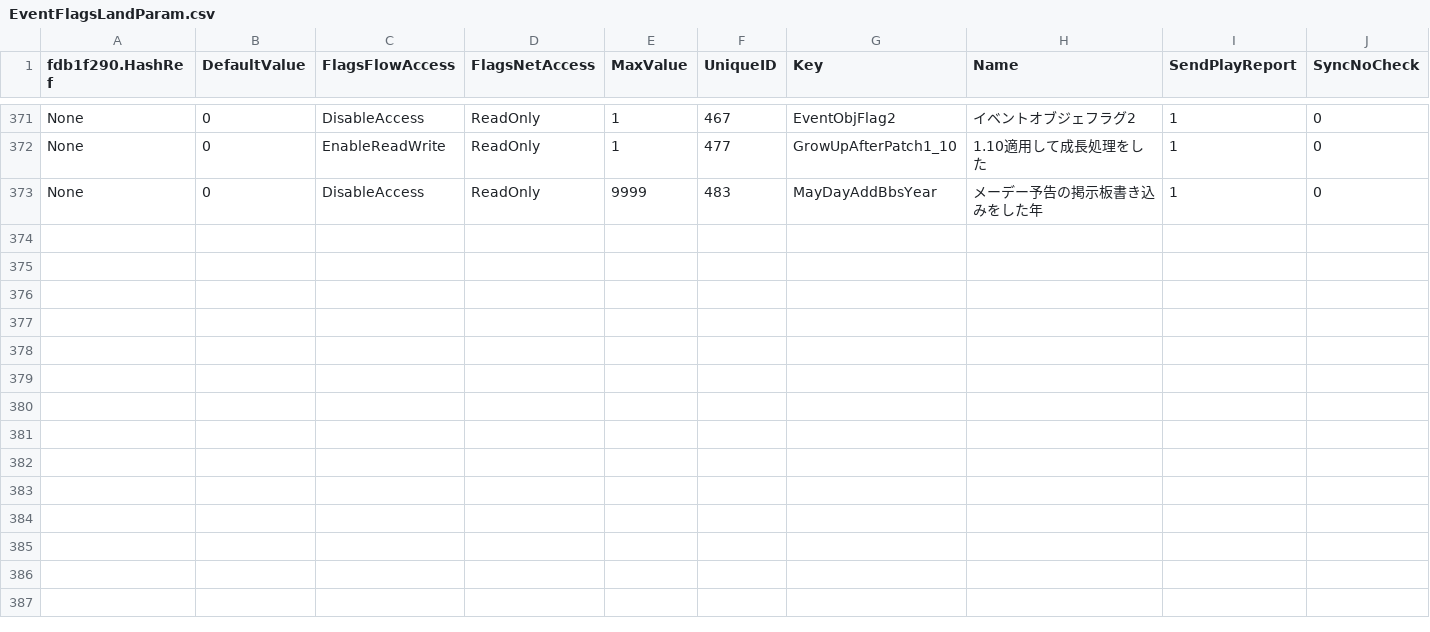
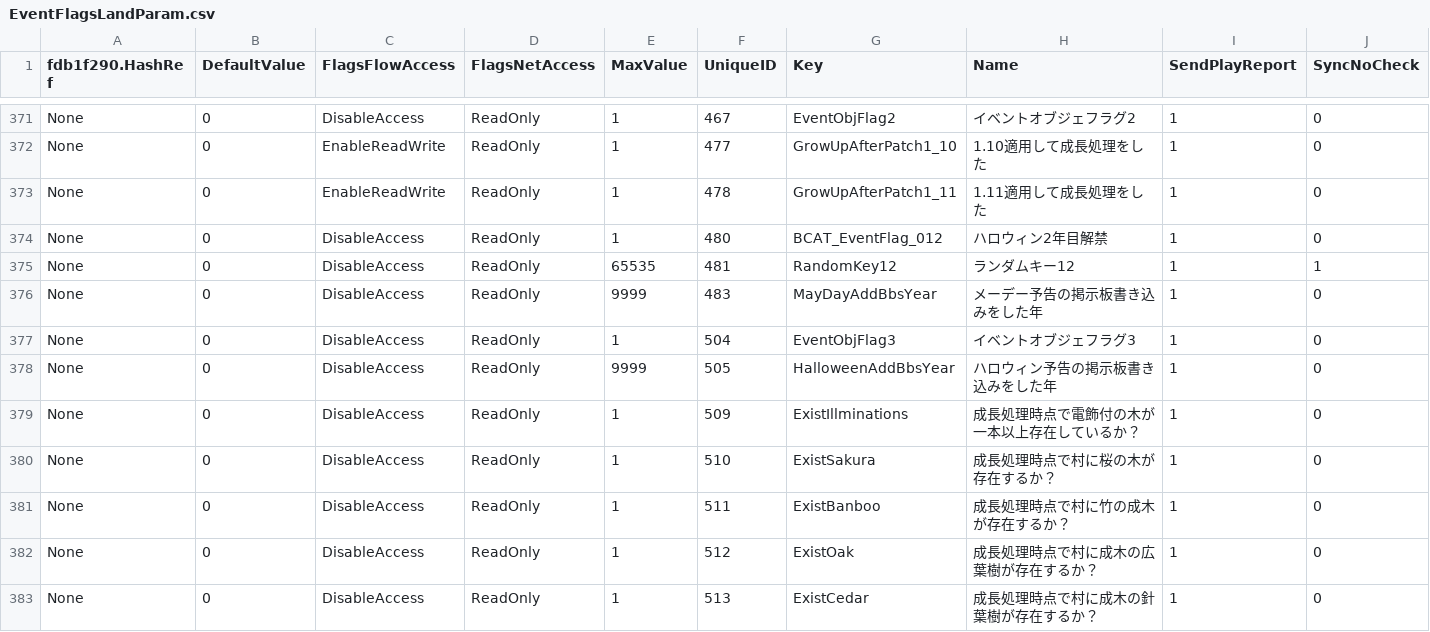
Before and after one commit to McSpazzy/acnh-csv, a CSV file: EventFlagsLandParam.csv, drawn as a sheet; only a part is shown, gaps mark what is left out; the diff names each change by its address in the sheet, - before the commit and + after, or states it on an @@ line.

```diff
--- a/EventFlagsLandParam.csv
+++ b/EventFlagsLandParam.csv
+row 373: None | 0 | EnableReadWrite | ReadOnly | 1 | 478 | GrowUpAfterPatch1_11 | 1.11適用して成長処理をした | 1 | 0
+row 374: None | 0 | DisableAccess | ReadOnly | 1 | 480 | BCAT_EventFlag_012 | ハロウィン2年目解禁 | 1 | 0
+row 375: None | 0 | DisableAccess | ReadOnly | 65535 | 481 | RandomKey12 | ランダムキー12 | 1 | 1
+row 377: None | 0 | DisableAccess | ReadOnly | 1 | 504 | EventObjFlag3 | イベントオブジェフラグ3 | 1 | 0
+row 378: None | 0 | DisableAccess | ReadOnly | 9999 | 505 | HalloweenAddBbsYear | ハロウィン予告の掲示板書き込みをした年 | 1 | 0
+row 379: None | 0 | DisableAccess | ReadOnly | 1 | 509 | ExistIllminations | 成長処理時点で電飾付の木が一本以上存在しているか？ | 1 | 0
+row 380: None | 0 | DisableAccess | ReadOnly | 1 | 510 | ExistSakura | 成長処理時点で村に桜の木が存在するか？ | 1 | 0
+row 381: None | 0 | DisableAccess | ReadOnly | 1 | 511 | ExistBanboo | 成長処理時点で村に竹の成木が存在するか？ | 1 | 0
+row 382: None | 0 | DisableAccess | ReadOnly | 1 | 512 | ExistOak | 成長処理時点で村に成木の広葉樹が存在するか？ | 1 | 0
+row 383: None | 0 | DisableAccess | ReadOnly | 1 | 513 | ExistCedar | 成長処理時点で村に成木の針葉樹が存在するか？ | 1 | 0
```
Also changed, not shown: EventFlagsPlayerParam.csv, HumanAnimParam.csv, 25 other files.
